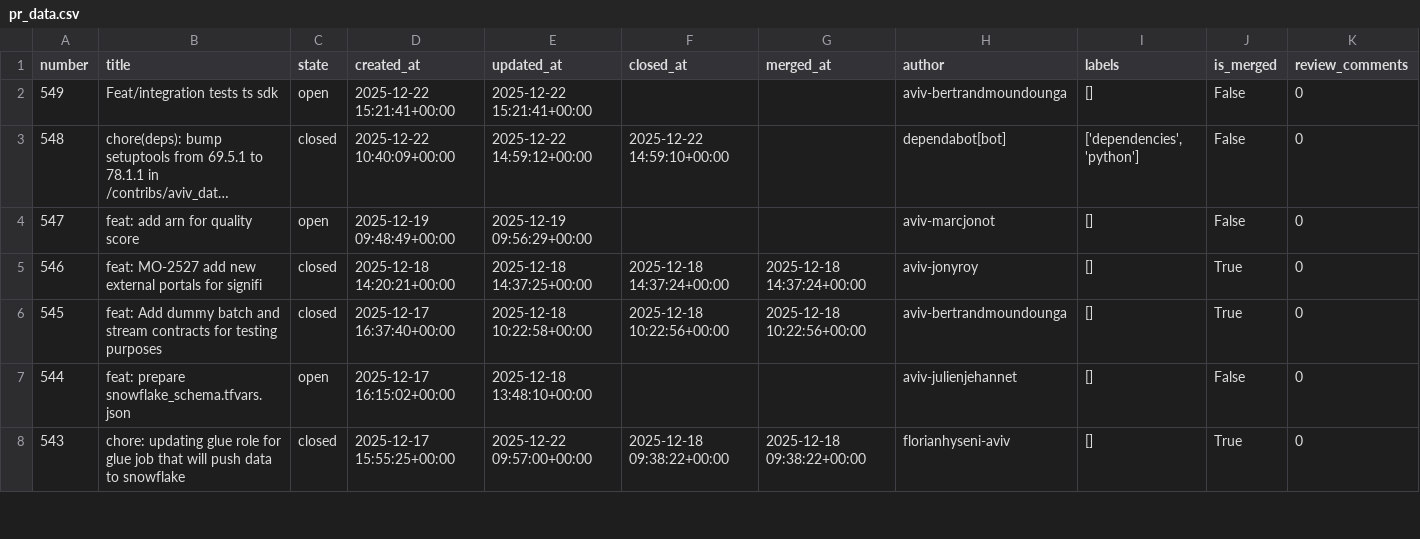
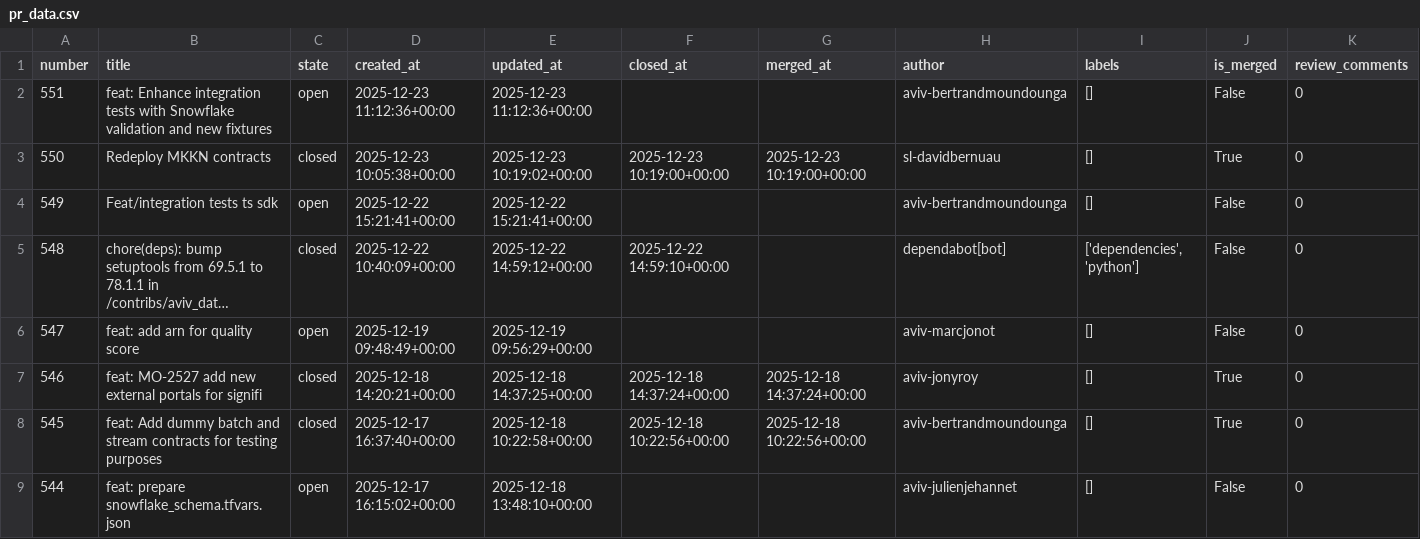
Before and after one commit to aviv-fathallahelmasri/github-pr-analytics, a CSV file: dashboard/data/pr_data.csv, drawn as a sheet; only a part is shown; the shorter side is filled out with more unchanged rows; long unchanged cells end in …; rows hold the shown columns only; the diff names each change by its address in the sheet, - before the commit and + after, or states it on an @@ line.

```diff
--- a/dashboard/data/pr_data.csv
+++ b/dashboard/data/pr_data.csv
+row 2: 551 | feat: Enhance integration tests with Snowflake validation and new fixtures | open | 2025-12-23 11:12:36+00:00 | 2025-12-23 11:12:36+00:00 |  |  | aviv-bertrandmoundounga | [] | False | 0
+row 3: 550 | Redeploy MKKN contracts | closed | 2025-12-23 10:05:38+00:00 | 2025-12-23 10:19:02+00:00 | 2025-12-23 10:19:00+00:00 | 2025-12-23 10:19:00+00:00 | sl-davidbernuau | [] | True | 0
```
Also changed, not shown: 2 other files.
